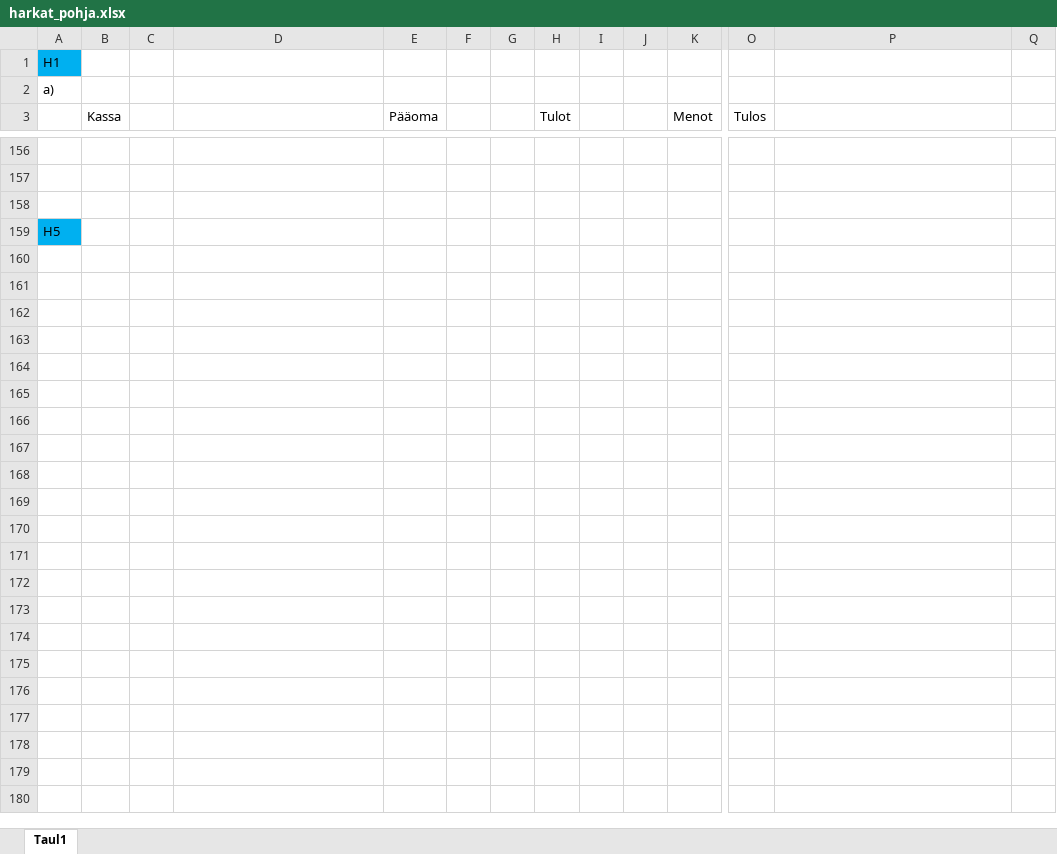
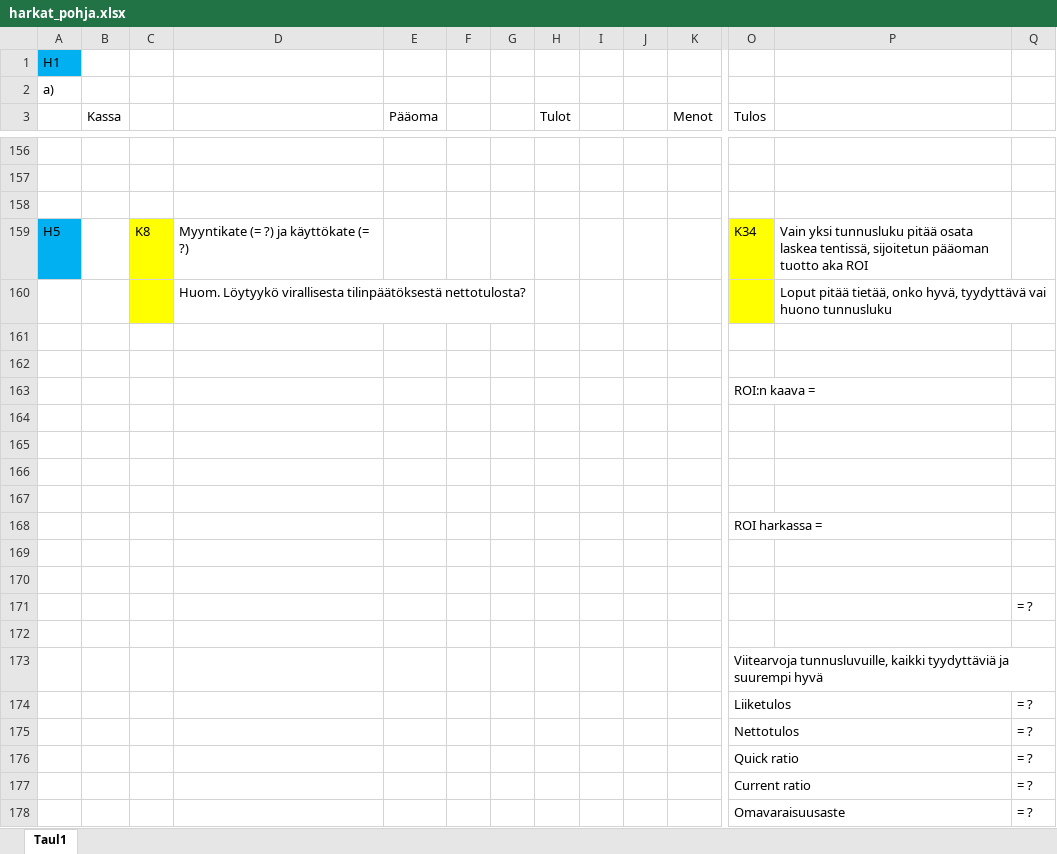
Before and after one commit to Temez1/Yrityksen-talous-7-tunnissa, an Excel workbook: harkat/harkat_pohja.xlsx, sheet Taul1, drawn as a sheet; only a part is shown, gaps mark what is left out; values as stored, in another font and other column widths than the file's, no borders; charts and pictures not drawn; addresses are those after the commit; rows hold the shown columns only; the diff names each change by its address in the sheet, - before the commit and + after, or states it on an @@ line.

```diff
--- a/harkat/harkat_pohja.xlsx (sheet Taul1)
+++ b/harkat/harkat_pohja.xlsx (sheet Taul1)
+row 159: H5 |  | K8 | Myyntikate (= ?) ja käyttökate (= ?) |  |  |  |  |  |  |  | K34 | Vain yksi tunnusluku pitää osata laskea tentissä, sijoitetun pääoman tuotto aka ROI
+row 160:  |  |  | Huom. Löytyykö virallisesta tilinpäätöksestä nettotulosta? |  |  |  |  |  |  |  |  | Loput pitää tietää, onko hyvä, tyydyttävä vai huono tunnusluku
-A161: H5
+A161: (empty)
-A161 fill: #00B0F0
+A161 fill: none
+row 162: (empty)
+row 163:  |  |  |  |  |  |  |  |  |  |  | ROI:n kaava =
+row 164: (empty)
+row 165: (empty)
+row 166: (empty)
+row 167: (empty)
+row 168:  |  |  |  |  |  |  |  |  |  |  | ROI harkassa =
+row 169: (empty)
+row 170: (empty)
+row 171:  |  |  |  |  |  |  |  |  |  |  |  |  | = ?
+row 172: (empty)
+row 173:  |  |  |  |  |  |  |  |  |  |  | Viitearvoja tunnusluvuille, kaikki tyydyttäviä ja suurempi hyvä
+row 174:  |  |  |  |  |  |  |  |  |  |  | Liiketulos |  | = ?
+row 175:  |  |  |  |  |  |  |  |  |  |  | Nettotulos |  | = ?
+row 176:  |  |  |  |  |  |  |  |  |  |  | Quick ratio |  | = ?
+row 177:  |  |  |  |  |  |  |  |  |  |  | Current ratio |  | = ?
+row 178:  |  |  |  |  |  |  |  |  |  |  | Omavaraisuusaste |  | = ?
```
Also changed, not shown: charts or pictures, harkat/harkat_ratkaisut.xlsx, 1 other file.
